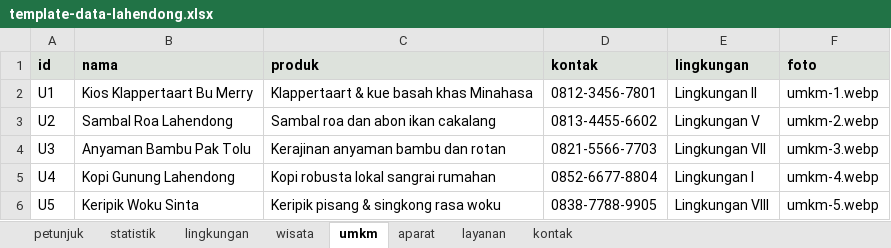
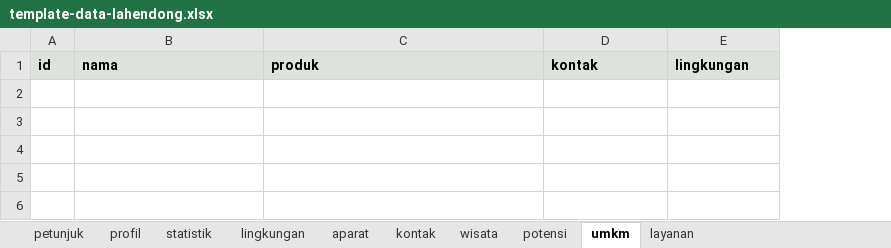
Before and after one commit to VERCOOOO/web-lahendong, an Excel workbook: data/template-data-lahendong.xlsx, sheet umkm, drawn as a sheet; values as stored, in another font and other column widths than the file's, no borders; the diff names each change by its address in the sheet, - before the commit and + after, or states it on an @@ line.

```diff
--- a/data/template-data-lahendong.xlsx (sheet umkm)
+++ b/data/template-data-lahendong.xlsx (sheet umkm)
+sheet tab: profil
+sheet tab: potensi
@@ sheet tab order changed: petunjuk | profil | statistik | lingkungan | aparat | kontak | wisata | potensi | umkm | layanan @@
-column F, row 1: foto
-row 2: U1 | Kios Klappertaart Bu Merry | Klappertaart & kue basah khas Minahasa | 0812-3456-7801 | Lingkungan II | umkm-1.webp
-row 3: U2 | Sambal Roa Lahendong | Sambal roa dan abon ikan cakalang | 0813-4455-6602 | Lingkungan V | umkm-2.webp
-row 4: U3 | Anyaman Bambu Pak Tolu | Kerajinan anyaman bambu dan rotan | 0821-5566-7703 | Lingkungan VII | umkm-3.webp
-row 5: U4 | Kopi Gunung Lahendong | Kopi robusta lokal sangrai rumahan | 0852-6677-8804 | Lingkungan I | umkm-4.webp
-row 6: U5 | Keripik Woku Sinta | Keripik pisang & singkong rasa woku | 0838-7788-9905 | Lingkungan VIII | umkm-5.webp
```
Also changed, not shown: sheet lingkungan, sheet petunjuk, sheet wisata, sheet statistik, sheet aparat, sheet kontak, 32 other files.
